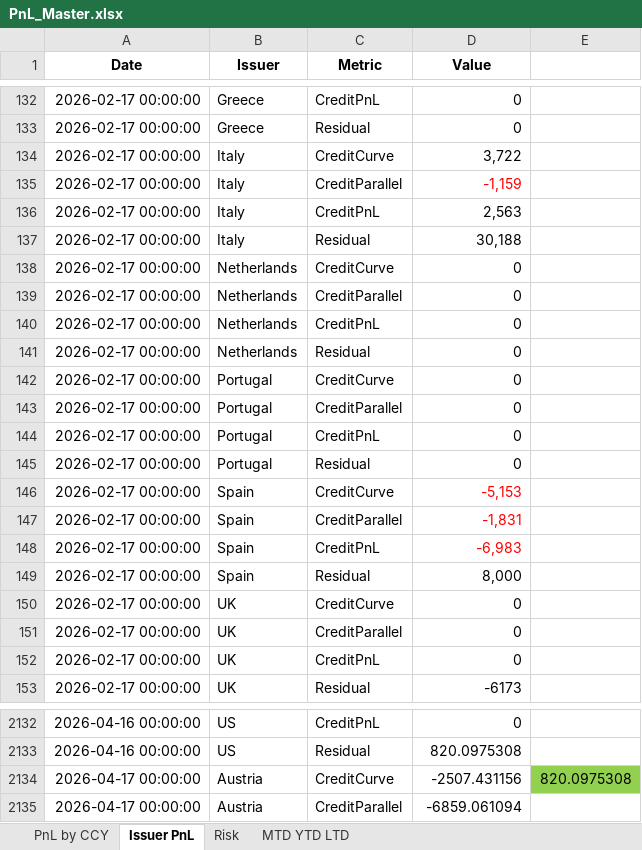
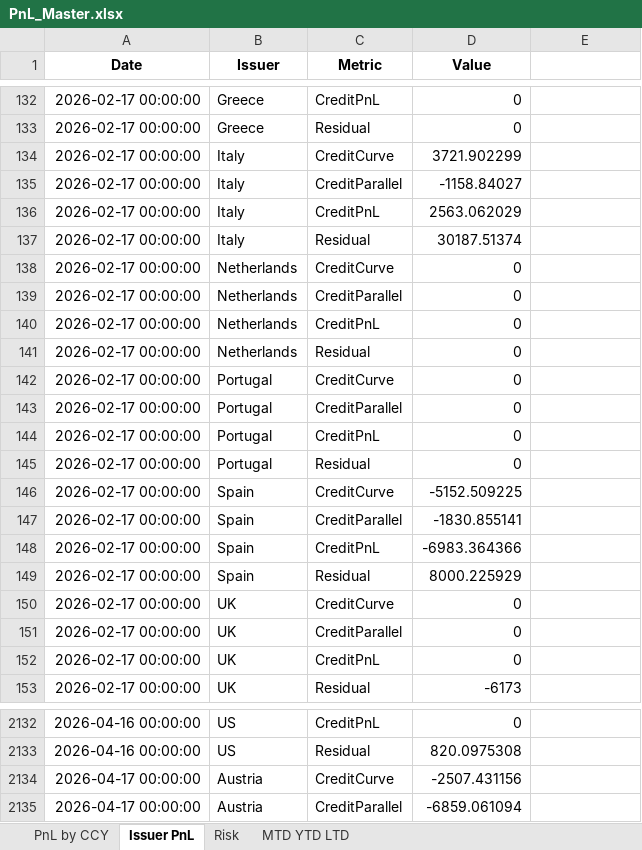
Before and after one commit to akshatssrivv/PnL_Master, an Excel workbook: PnL_Master.xlsx, sheet Issuer PnL, drawn as a sheet; only a part is shown, gaps mark what is left out; values as stored, in another font and other column widths than the file's, no borders; the diff covers the shown part only; the diff names each change by its address in the sheet, - before the commit and + after, or states it on an @@ line.

```diff
--- a/PnL_Master.xlsx (sheet Issuer PnL)
+++ b/PnL_Master.xlsx (sheet Issuer PnL)
-D134 (Value): 3,722
+D134 (Value): 3721.902299
-D135 (Value): -1,159
+D135 (Value): -1158.84027
-D135 text colour: #FF0000
+D135 text colour: black
-D136 (Value): 2,563
+D136 (Value): 2563.062029
-D137 (Value): 30,188
+D137 (Value): 30187.51374
-D146 (Value): -5,153
+D146 (Value): -5152.509225
-D146:D148 text colour: #FF0000
+D146:D148 text colour: black
-D147 (Value): -1,831
+D147 (Value): -1830.855141
-D148 (Value): -6,983
+D148 (Value): -6983.364366
-D149 (Value): 8,000
+D149 (Value): 8000.225929
-E2134: 820.0975308
+E2134: (empty)
-E2134 fill: #92D050
+E2134 fill: none
```
Also changed, not shown: 104 added rows, 17 edited cells and cell formats elsewhere in this sheet, sheet MTD YTD LTD, sheet Risk, sheet PnL by CCY.
